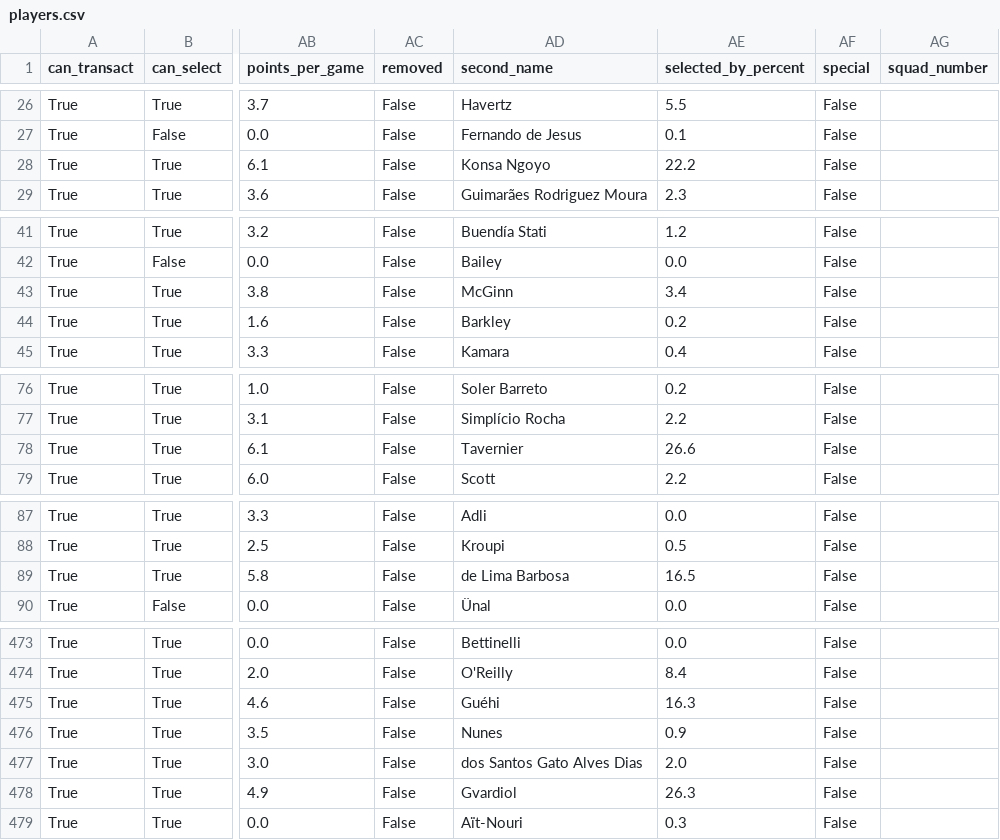
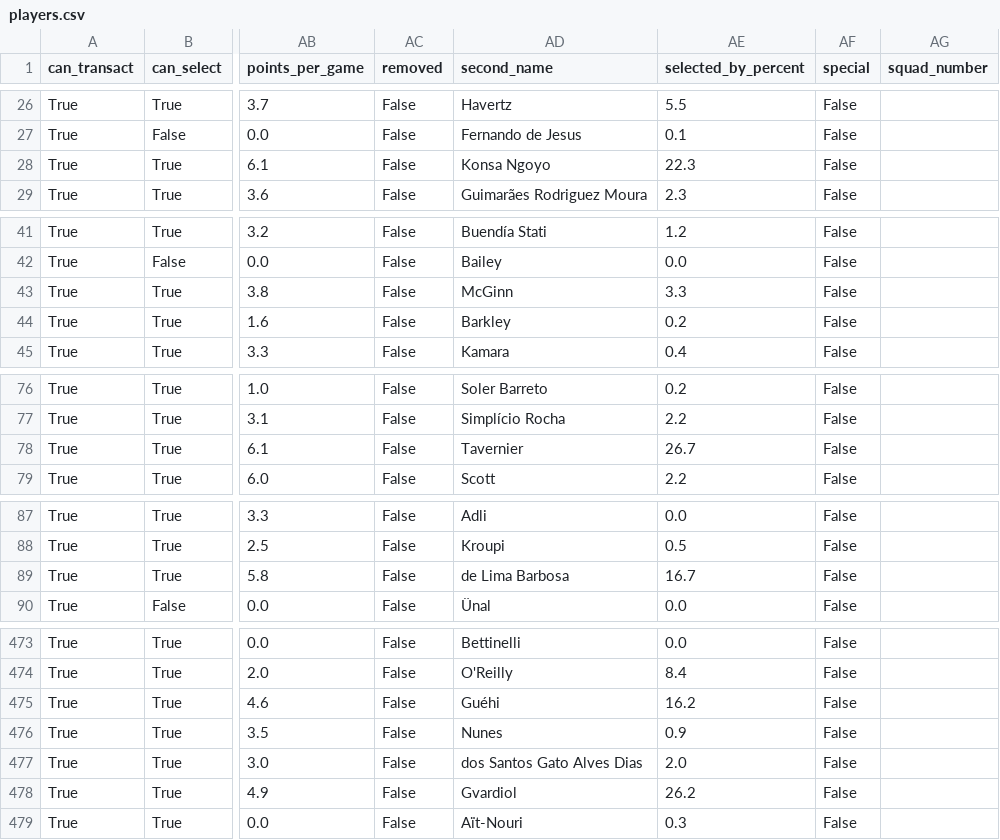
Before and after one commit to arlind55/fplproject, a CSV file: data/current/players.csv, drawn as a sheet; only a part is shown, gaps mark what is left out; the diff covers the shown part only; the diff names each change by its address in the sheet, - before the commit and + after, or states it on an @@ line.

```diff
--- a/data/current/players.csv
+++ b/data/current/players.csv
-AE28 (selected_by_percent): 22.2
+AE28 (selected_by_percent): 22.3
-AE43 (selected_by_percent): 3.4
+AE43 (selected_by_percent): 3.3
-AE78 (selected_by_percent): 26.6
+AE78 (selected_by_percent): 26.7
-AE89 (selected_by_percent): 16.5
+AE89 (selected_by_percent): 16.7
-AE475 (selected_by_percent): 16.3
+AE475 (selected_by_percent): 16.2
-AE478 (selected_by_percent): 26.3
+AE478 (selected_by_percent): 26.2
```
Also changed, not shown: 24 edited cells elsewhere in this file, data/current/captains.csv, data/current/projections.csv, 9 other files.
